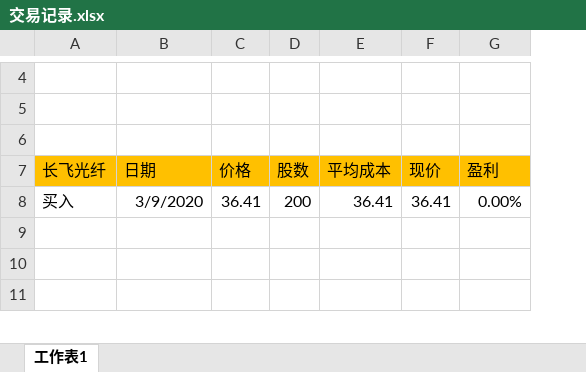
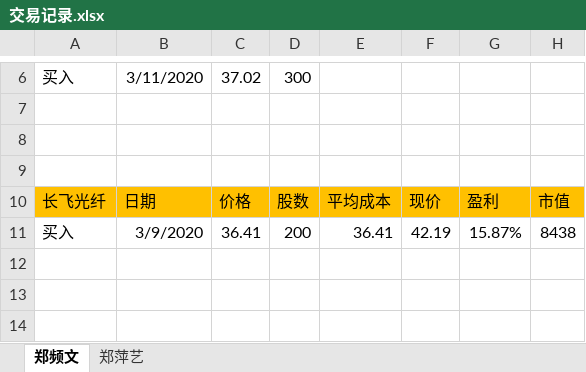
Before and after one commit to jackzhengpinwen/-Financial-market-experience, an Excel workbook: 投资心得/交易记录.xlsx, sheet 郑频文, drawn as a sheet; only a part is shown, gaps mark what is left out; values as stored, in another font and other column widths than the file's, no borders; addresses are those after the commit; the diff covers the shown part only; the diff names each change by its address in the sheet, - before the commit and + after, or states it on an @@ line.

```diff
--- a/投资心得/交易记录.xlsx (sheet 郑频文)
+++ b/投资心得/交易记录.xlsx (sheet 郑频文)
-sheet tab: 工作表1
+sheet tab: 郑频文
+sheet tab: 郑萍艺
+column H, rows 10-11: 市值 | 8438
+row 6: 买入 | 3/11/2020 | 37.02 | 300
-F11: 36.41
+F11: 42.19
-G11: 0.00%
+G11: 15.87%
```
Also changed, not shown: 2 added rows, 29 edited cells and cell formats elsewhere in this sheet, formulas that keep their value, 投资心得/everyweak.xlsx, 1 other file.
